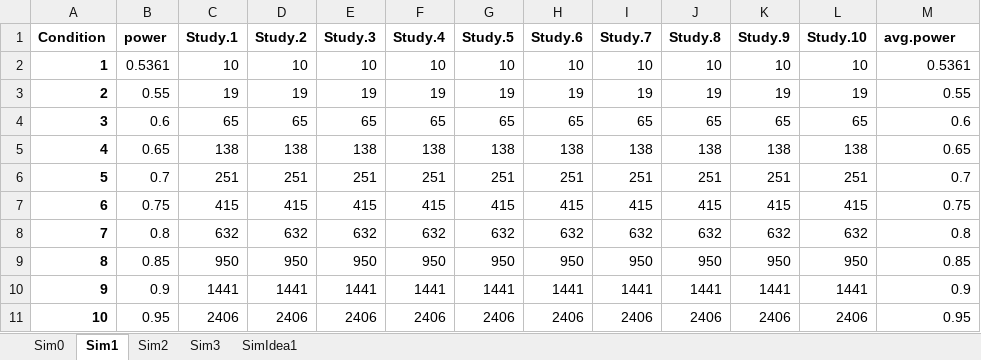
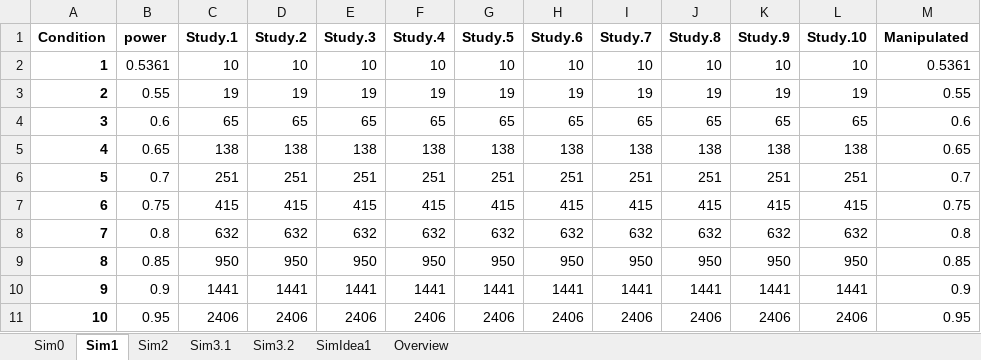
Before and after one commit to anita-lyubenova/MasterThesis_BES, an Excel workbook: Simulations planning/SimPlanning.k2.p2.t10.exact_09.10.xlsx, sheet Sim1, drawn as a sheet; values as stored, in another font and other column widths than the file's, no borders; the diff names each change by its address in the sheet, - before the commit and + after, or states it on an @@ line.

```diff
--- a/Simulations planning/SimPlanning.k2.p2.t10.exact_09.10.xlsx (sheet Sim1)
+++ b/Simulations planning/SimPlanning.k2.p2.t10.exact_09.10.xlsx (sheet Sim1)
-sheet tab: Sim3
+sheet tab: Sim3.1
+sheet tab: Sim3.2
+sheet tab: Overview
-M1: avg.power
+M1: Manipulated
```
Also changed, not shown: sheet Sim3.1, sheet Sim2, formulas that keep their value, 5 other files.
